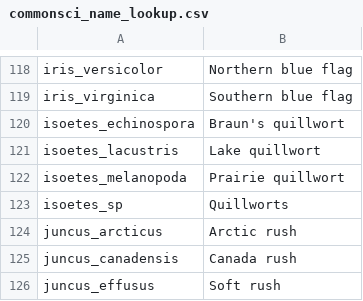
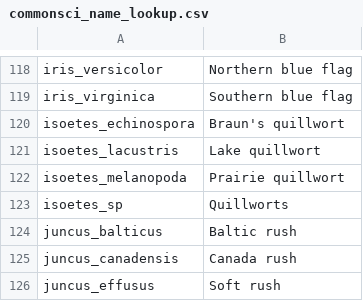
Before and after one commit to MAISRC/PICharter, a CSV file: inputs/Static/commonsci_name_lookup.csv, drawn as a sheet; only a part is shown, gaps mark what is left out; removed rows and columns are numbered as before the commit, all else as after; the diff names each change by its address in the sheet, - before the commit and + after, or states it on an @@ line.

```diff
--- a/inputs/Static/commonsci_name_lookup.csv
+++ b/inputs/Static/commonsci_name_lookup.csv
-row 124: juncus_arcticus | Arctic rush
+row 124: juncus_balticus | Baltic rush
```
Also changed, not shown: inputs/Dynamic/PICharterFieldNames.csv, inputs/Dynamic/column_name_lookup.csv, 17 other files.
